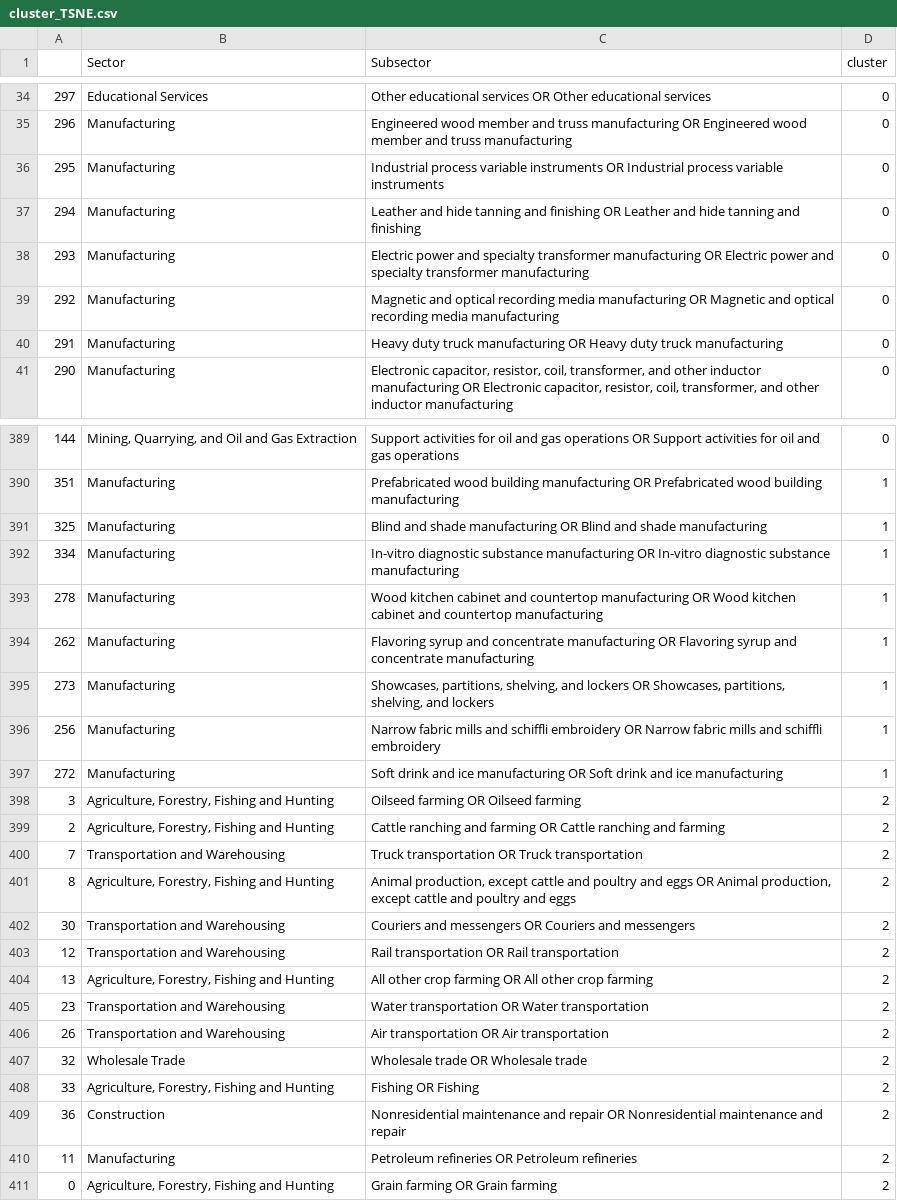
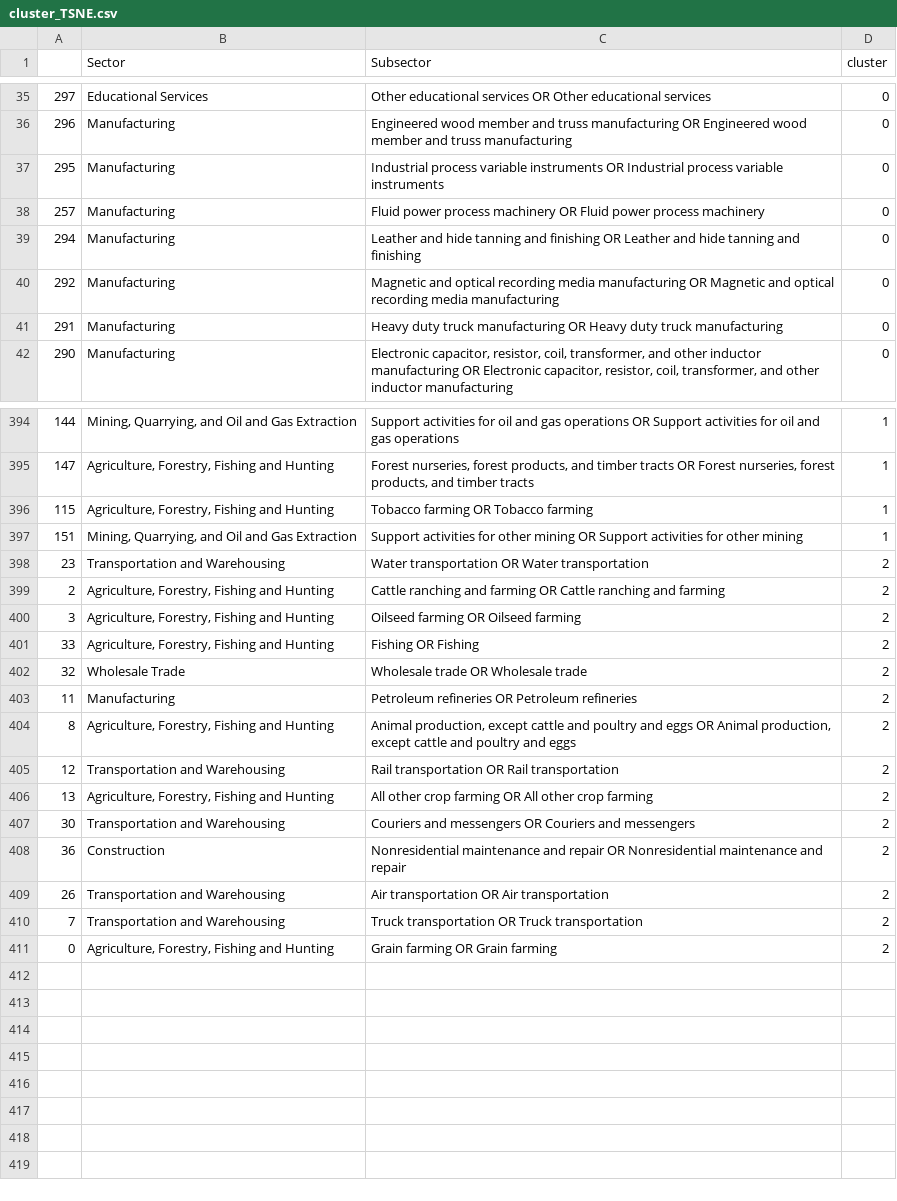
Before and after one commit to WeiquanLuo/LCA-PetFoodSupplyChain2, a CSV file: cluster_TSNE.csv, drawn as a sheet; only a part is shown, gaps mark what is left out; the diff covers the shown part only.

```diff
--- a/cluster_TSNE.csv
+++ b/cluster_TSNE.csv
@@ -36,4 +37,4 @@
 295,Manufacturing,Industrial process variable instruments OR Industrial process variable instruments,0
+257,Manufacturing,Fluid power process machinery OR Fluid power process machinery,0
 294,Manufacturing,Leather and hide tanning and finishing OR Leather and hide tanning and finishing,0
-293,Manufacturing,Electric power and specialty transformer manufacturing OR Electric power and specialty transformer manufacturing,0
 292,Manufacturing,Magnetic and optical recording media manufacturing OR Magnetic and optical recording media manufacturing,0
@@ -389,23 +394,18 @@
-144,"Mining, Quarrying, and Oil and Gas Extraction",Support activities for oil and gas operations OR Support activities for oil and gas operations,0
-351,Manufacturing,Prefabricated wood building manufacturing OR Prefabricated wood building manufacturing,1
-325,Manufacturing,Blind and shade manufacturing OR Blind and shade manufacturing,1
-334,Manufacturing,In-vitro diagnostic substance manufacturing OR In-vitro diagnostic substance manufacturing,1
-278,Manufacturing,Wood kitchen cabinet and countertop manufacturing OR Wood kitchen cabinet and countertop manufacturing,1
-262,Manufacturing,Flavoring syrup and concentrate manufacturing OR Flavoring syrup and concentrate manufacturing,1
-273,Manufacturing,"Showcases, partitions, shelving, and lockers OR Showcases, partitions, shelving, and lockers",1
-256,Manufacturing,Narrow fabric mills and schiffli embroidery OR Narrow fabric mills and schiffli embroidery,1
-272,Manufacturing,Soft drink and ice manufacturing OR Soft drink and ice manufacturing,1
+144,"Mining, Quarrying, and Oil and Gas Extraction",Support activities for oil and gas operations OR Support activities for oil and gas operations,1
+147,"Agriculture, Forestry, Fishing and Hunting","Forest nurseries, forest products, and timber tracts OR Forest nurseries, forest products, and timber tracts",1
+115,"Agriculture, Forestry, Fishing and Hunting",Tobacco farming OR Tobacco farming,1
+151,"Mining, Quarrying, and Oil and Gas Extraction",Support activities for other mining OR Support activities for other mining,1
+23,Transportation and Warehousing,Water transportation OR Water transportation,2
+2,"Agriculture, Forestry, Fishing and Hunting",Cattle ranching and farming OR Cattle ranching and farming,2
 3,"Agriculture, Forestry, Fishing and Hunting",Oilseed farming OR Oilseed farming,2
-2,"Agriculture, Forestry, Fishing and Hunting",Cattle ranching and farming OR Cattle ranching and farming,2
-7,Transportation and Warehousing,Truck transportation OR Truck transportation,2
+33,"Agriculture, Forestry, Fishing and Hunting",Fishing OR Fishing,2
+32,Wholesale Trade,Wholesale trade OR Wholesale trade,2
+11,Manufacturing,Petroleum refineries OR Petroleum refineries,2
 8,"Agriculture, Forestry, Fishing and Hunting","Animal production, except cattle and poultry and eggs OR Animal production, except cattle and poultry and eggs",2
-30,Transportation and Warehousing,Couriers and messengers OR Couriers and messengers,2
 12,Transportation and Warehousing,Rail transportation OR Rail transportation,2
 13,"Agriculture, Forestry, Fishing and Hunting",All other crop farming OR All other crop farming,2
-23,Transportation and Warehousing,Water transportation OR Water transportation,2
+30,Transportation and Warehousing,Couriers and messengers OR Couriers and messengers,2
+36,Construction,Nonresidential maintenance and repair OR Nonresidential maintenance and repair,2
 26,Transportation and Warehousing,Air transportation OR Air transportation,2
-32,Wholesale Trade,Wholesale trade OR Wholesale trade,2
-33,"Agriculture, Forestry, Fishing and Hunting",Fishing OR Fishing,2
-36,Construction,Nonresidential maintenance and repair OR Nonresidential maintenance and repair,2
-11,Manufacturing,Petroleum refineries OR Petroleum refineries,2
+7,Transportation and Warehousing,Truck transportation OR Truck transportation,2
 0,"Agriculture, Forestry, Fishing and Hunting",Grain farming OR Grain farming,2
```
Also changed, not shown: 8 added rows, 3 removed rows, 93 moved rows and 4 edited cells elsewhere in this file, PC_w_cluster.csv, 1 other file.
